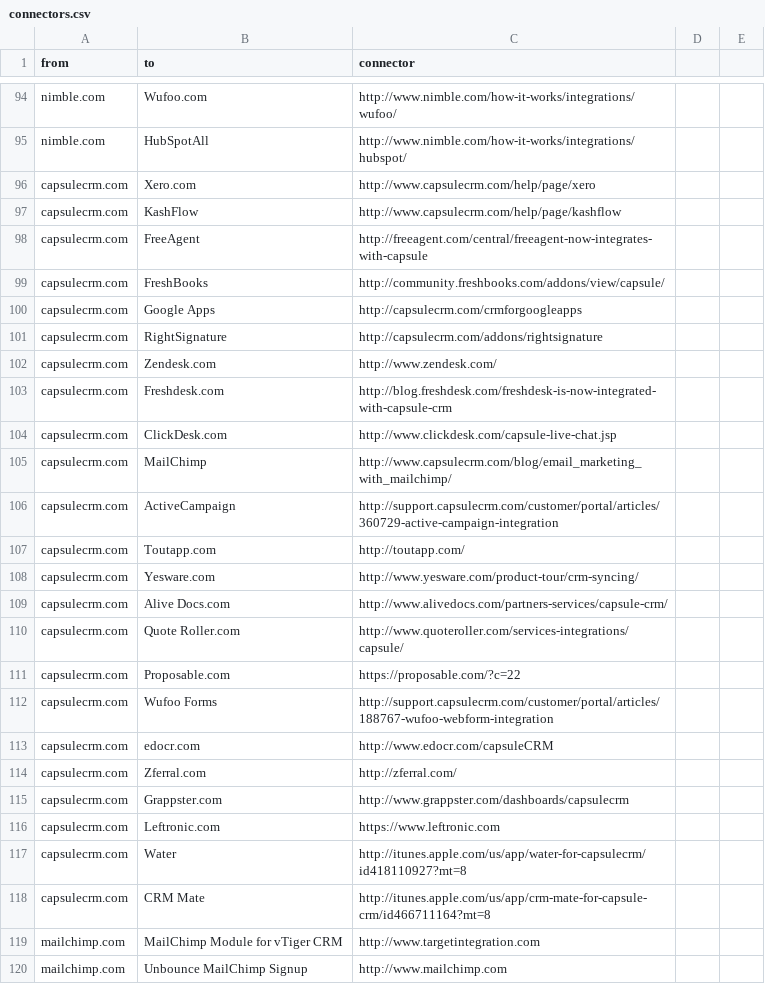
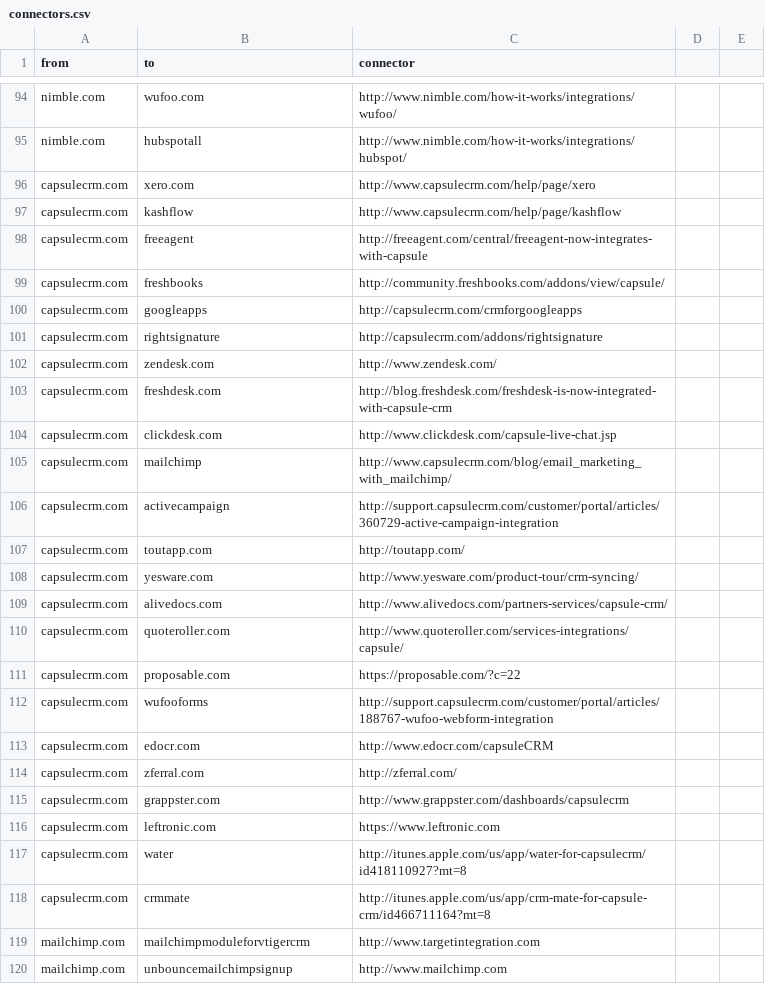
Before and after one commit to scraperwiki/res35, a CSV file: connectors.csv, drawn as a sheet; only a part is shown, gaps mark what is left out; the diff covers the shown part only; the diff names each change by its address in the sheet, - before the commit and + after, or states it on an @@ line.

```diff
--- a/connectors.csv
+++ b/connectors.csv
-B94 (to): Wufoo.com
+B94 (to): wufoo.com
-B95 (to): HubSpotAll
+B95 (to): hubspotall
-B96 (to): Xero.com
+B96 (to): xero.com
-B97 (to): KashFlow
+B97 (to): kashflow
-B98 (to): FreeAgent
+B98 (to): freeagent
-B99 (to): FreshBooks
+B99 (to): freshbooks
-B100 (to): Google Apps
+B100 (to): googleapps
-B101 (to): RightSignature
+B101 (to): rightsignature
-B102 (to): Zendesk.com
+B102 (to): zendesk.com
-B103 (to): Freshdesk.com
+B103 (to): freshdesk.com
-B104 (to): ClickDesk.com
+B104 (to): clickdesk.com
-B105 (to): MailChimp
+B105 (to): mailchimp
-B106 (to): ActiveCampaign
+B106 (to): activecampaign
-B107 (to): Toutapp.com
+B107 (to): toutapp.com
-B108 (to): Yesware.com
+B108 (to): yesware.com
-B109 (to): Alive Docs.com
+B109 (to): alivedocs.com
-B110 (to): Quote Roller.com
+B110 (to): quoteroller.com
-B111 (to): Proposable.com
+B111 (to): proposable.com
-B112 (to): Wufoo Forms
+B112 (to): wufooforms
-B114 (to): Zferral.com
+B114 (to): zferral.com
-B115 (to): Grappster.com
+B115 (to): grappster.com
-B116 (to): Leftronic.com
+B116 (to): leftronic.com
-B117 (to): Water
+B117 (to): water
-B118 (to): CRM Mate
+B118 (to): crmmate
-B119 (to): MailChimp Module for vTiger CRM
+B119 (to): mailchimpmoduleforvtigercrm
-B120 (to): Unbounce MailChimp Signup
+B120 (to): unbouncemailchimpsignup
```
Also changed, not shown: 1 added row and 125 edited cells elsewhere in this file.
